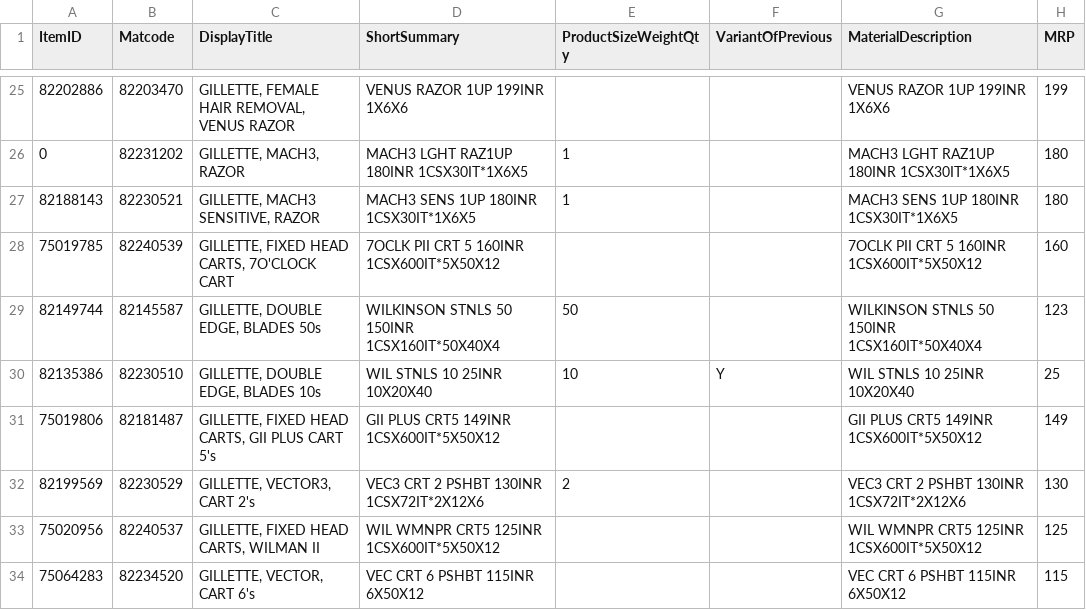
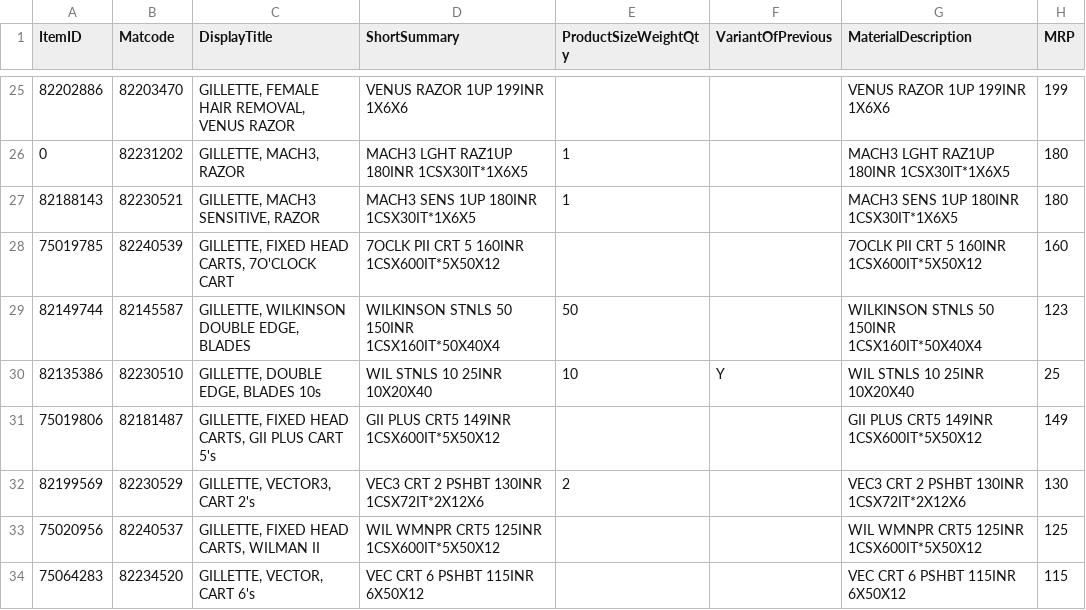
Before and after one commit to ashishsmital/bulkwize, a CSV file: DBUtil/conf/P&G DEC Updated Price List nw-6.csv, drawn as a sheet; only a part is shown, gaps mark what is left out; the diff names each change by its address in the sheet, - before the commit and + after, or states it on an @@ line.

Commit message:
Corrected quantity for some gillete products

```diff
--- a/DBUtil/conf/P&G DEC Updated Price List nw-6.csv
+++ b/DBUtil/conf/P&G DEC Updated Price List nw-6.csv
-C29 (DisplayTitle): GILLETTE, DOUBLE EDGE, BLADES 50s
+C29 (DisplayTitle): GILLETTE, WILKINSON DOUBLE EDGE, BLADES
```
